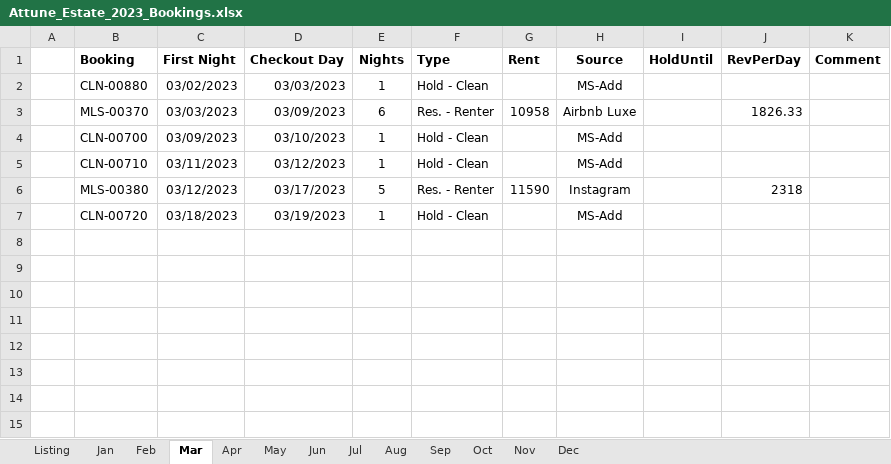
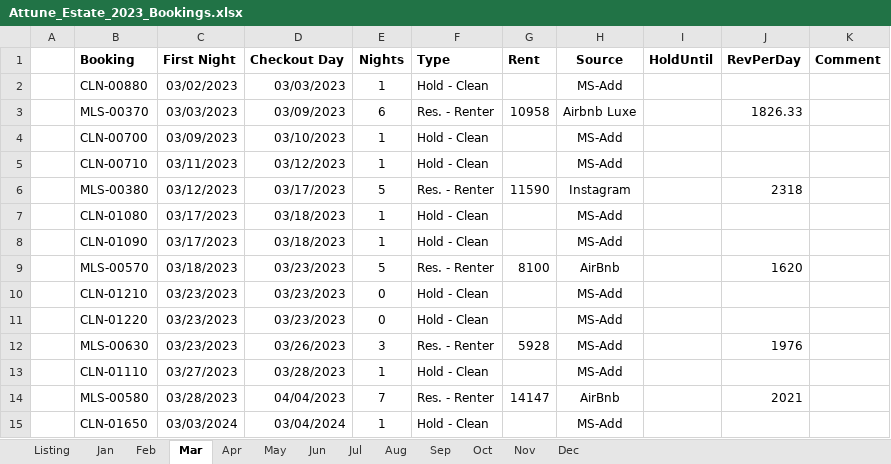
Before and after one commit to kenvenner/ecobee, an Excel workbook: Attune_Estate_2023_Bookings.xlsx, sheet Mar, drawn as a sheet; values as stored, in another font and other column widths than the file's, no borders; the diff names each change by its address in the sheet, - before the commit and + after, or states it on an @@ line.

```diff
--- a/Attune_Estate_2023_Bookings.xlsx (sheet Mar)
+++ b/Attune_Estate_2023_Bookings.xlsx (sheet Mar)
-B7 (Booking): CLN-00720
+B7 (Booking): CLN-01080
-C7 (First Night): 03/18/2023
+C7 (First Night): 03/17/2023
-D7 (Checkout Day): 03/19/2023
+D7 (Checkout Day): 03/18/2023
+row 8:  | CLN-01090 | 03/17/2023 | 03/18/2023 | 1 | Hold - Clean |  | MS-Add
+row 9:  | MLS-00570 | 03/18/2023 | 03/23/2023 | 5 | Res. - Renter | 8100 | AirBnb |  | 1620
+row 10:  | CLN-01210 | 03/23/2023 | 03/23/2023 | 0 | Hold - Clean |  | MS-Add
+row 11:  | CLN-01220 | 03/23/2023 | 03/23/2023 | 0 | Hold - Clean |  | MS-Add
+row 12:  | MLS-00630 | 03/23/2023 | 03/26/2023 | 3 | Res. - Renter | 5928 | MS-Add |  | 1976
+row 13:  | CLN-01110 | 03/27/2023 | 03/28/2023 | 1 | Hold - Clean |  | MS-Add
+row 14:  | MLS-00580 | 03/28/2023 | 04/04/2023 | 7 | Res. - Renter | 14147 | AirBnb |  | 2021
+row 15:  | CLN-01650 | 03/03/2024 | 03/04/2024 | 1 | Hold - Clean |  | MS-Add
```
Also changed, not shown: sheet Listing, sheet Aug, sheet Apr, sheet Jan, sheet Feb, sheet Dec, 6 more sheets, 4 other files.
